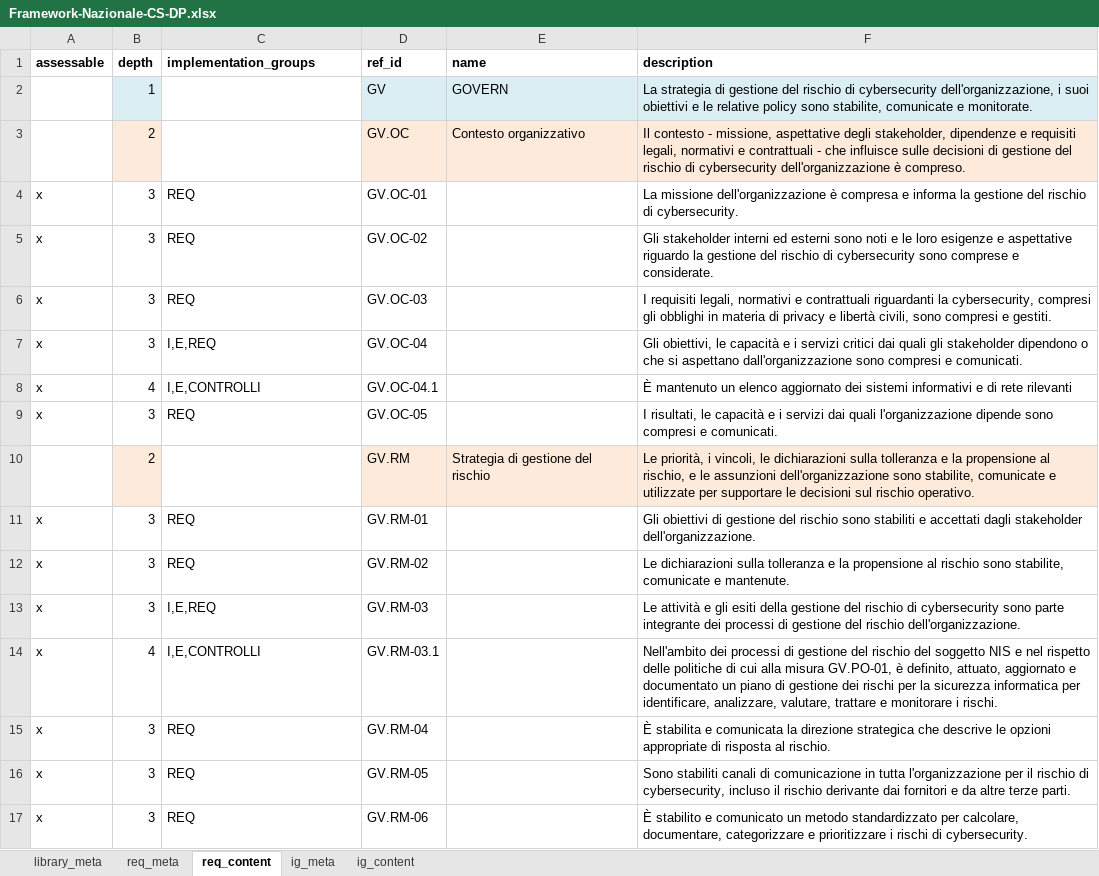
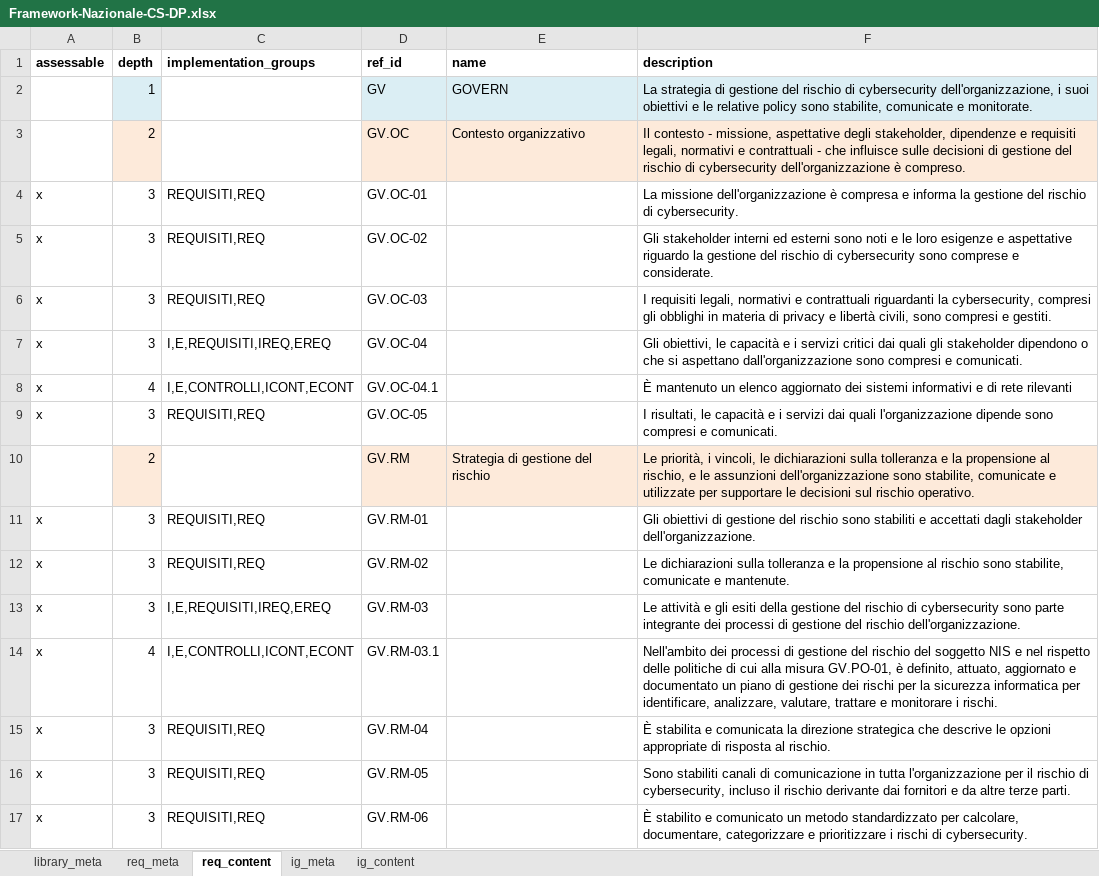
Before and after one commit to intuitem/ciso-assistant-community, an Excel workbook: tools/excel/acn-it/Framework-Nazionale-CS-DP.xlsx, sheet req_content, drawn as a sheet; only a part is shown; values as stored, in another font and other column widths than the file's, no borders; the diff covers the shown part only; the diff names each change by its address in the sheet, - before the commit and + after, or states it on an @@ line.

Commit message:
Fix IGs
Better IG separation :
- `I`: Important (requirements/controls with `I`)
- `E`: Essential (requirements/controls with `E`)
- `REQUISITI`: Requirements (all requirements)
- `REQ`: non-NIS requirements (requirements with `REQUISITI`, without `I` or `E`)
- `IREQ`: Important requirements (requirements with `I` and `REQUISITI`)
- `EREQ`: Essential requirements (requirements with `E` and `REQUISITI`)
- `CONTROLLI`: Controls (all existing controls)
- `ICONT`: NIS Important controls (controls with `I` and `CONTROLLI`)
- `ECONT`: NIS Essential controls (controls with `E` and `CONTROLLI`)

There is no `CONT` (controls with `CONTROLLI`, without `I` or `E`), as every Controls has at least the `I` or `E` IG.

```diff
--- a/tools/excel/acn-it/Framework-Nazionale-CS-DP.xlsx (sheet req_content)
+++ b/tools/excel/acn-it/Framework-Nazionale-CS-DP.xlsx (sheet req_content)
-C4:C6 (implementation_groups): REQ
+C4:C6 (implementation_groups): REQUISITI,REQ
-C7 (implementation_groups): I,E,REQ
+C7 (implementation_groups): I,E,REQUISITI,IREQ,EREQ
-C8 (implementation_groups): I,E,CONTROLLI
+C8 (implementation_groups): I,E,CONTROLLI,ICONT,ECONT
-C9 (implementation_groups): REQ
+C9 (implementation_groups): REQUISITI,REQ
-C11:C12 (implementation_groups): REQ
+C11:C12 (implementation_groups): REQUISITI,REQ
-C13 (implementation_groups): I,E,REQ
+C13 (implementation_groups): I,E,REQUISITI,IREQ,EREQ
-C14 (implementation_groups): I,E,CONTROLLI
+C14 (implementation_groups): I,E,CONTROLLI,ICONT,ECONT
-C15:C17 (implementation_groups): REQ
+C15:C17 (implementation_groups): REQUISITI,REQ
```
Also changed, not shown: 219 edited cells elsewhere in this sheet, sheet ig_content, 1 other file.
